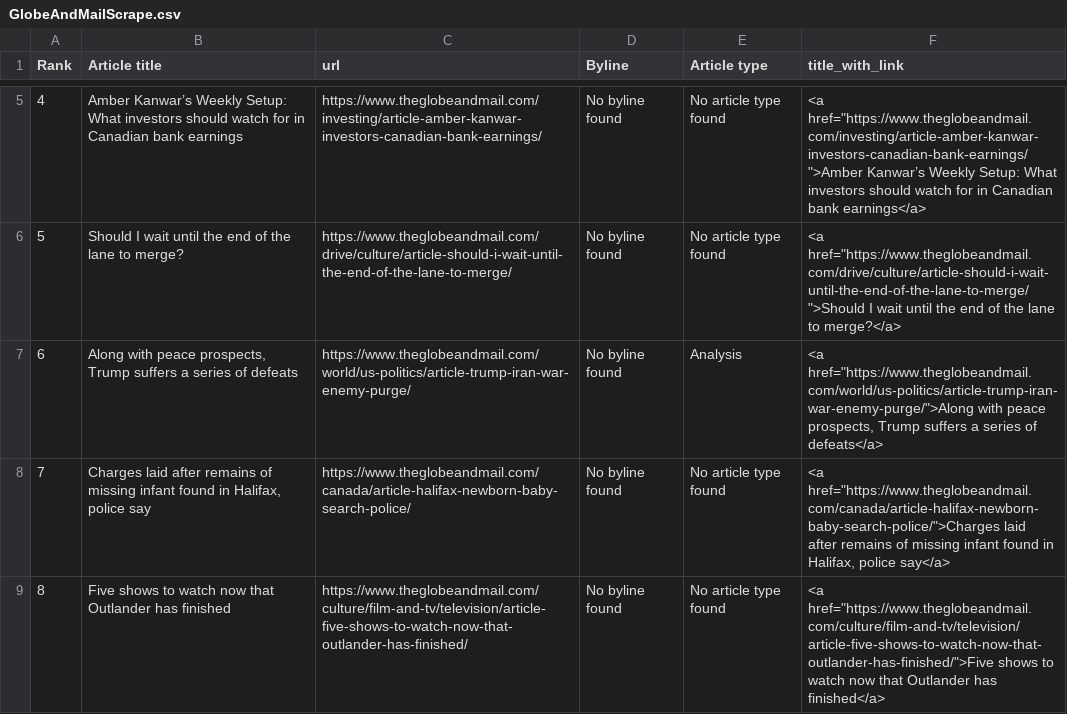
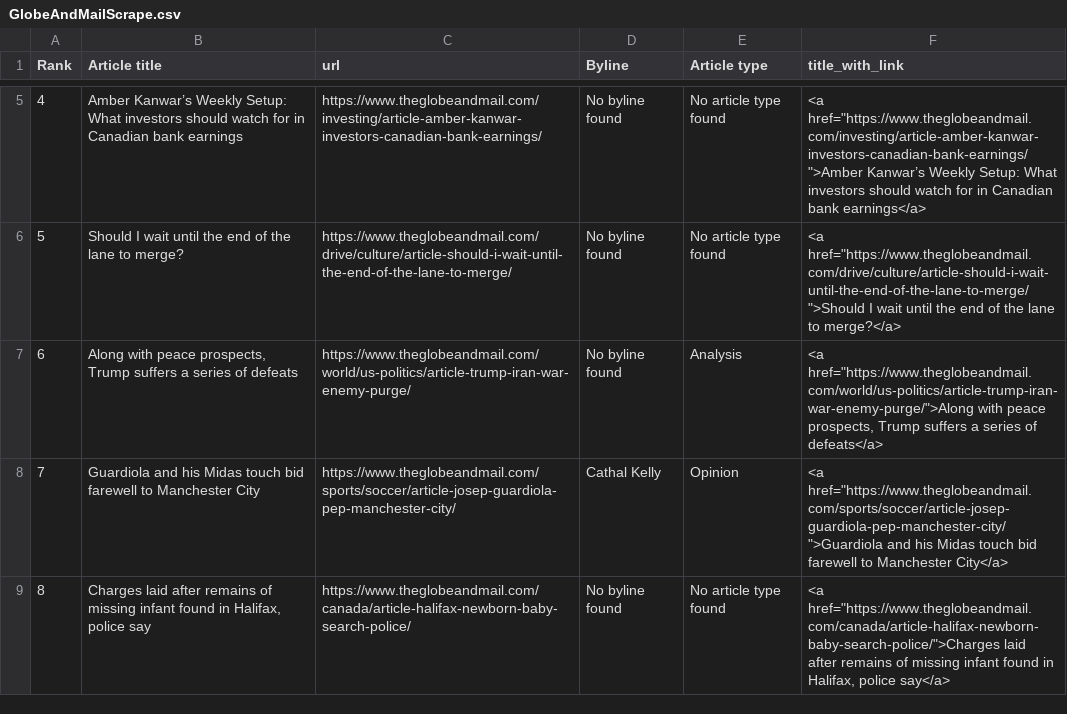
Before and after one commit to caoramckenna/canada-news-trending-stories, a CSV file: GlobeAndMailScrape.csv, drawn as a sheet; only a part is shown, gaps mark what is left out.

```diff
--- a/GlobeAndMailScrape.csv
+++ b/GlobeAndMailScrape.csv
@@ -7,3 +7,3 @@ Rank,Article title,url,Byline,Article type,title_with_link
 6,"Along with peace prospects, Trump suffers a series of defeats",https://www.theglobeandmail.com/world/us-politics/article-trump-iran-war-enemy-purge/,No byline found,Analysis,"<a href=""https://www.theglobeandmail.com/world/us-politics/article-trump-iran-war-enemy-purge/"">Along with peace prospects, Trump suffers a series of defeats</a>"
-7,"Charges laid after remains of missing infant found in Halifax, police say",https://www.theglobeandmail.com/canada/article-halifax-newborn-baby-search-police/,No byline found,No article type found,"<a href=""https://www.theglobeandmail.com/canada/article-halifax-newborn-baby-search-police/"">Charges laid after remains of missing infant found in Halifax, police say</a>"
-8,Five shows to watch now that Outlander has finished,https://www.theglobeandmail.com/culture/film-and-tv/television/article-five-shows-to-watch-now-that-outlander-has-finished/,No byline found,No article type found,"<a href=""https://www.theglobeandmail.com/culture/film-and-tv/television/article-five-shows-to-watch-now-that-outlander-has-finished/"">Five shows to watch now that Outlander has finished</a>"
+7,Guardiola and his Midas touch bid farewell to Manchester City,https://www.theglobeandmail.com/sports/soccer/article-josep-guardiola-pep-manchester-city/,Cathal Kelly,Opinion,"<a href=""https://www.theglobeandmail.com/sports/soccer/article-josep-guardiola-pep-manchester-city/"">Guardiola and his Midas touch bid farewell to Manchester City</a>"
+8,"Charges laid after remains of missing infant found in Halifax, police say",https://www.theglobeandmail.com/canada/article-halifax-newborn-baby-search-police/,No byline found,No article type found,"<a href=""https://www.theglobeandmail.com/canada/article-halifax-newborn-baby-search-police/"">Charges laid after remains of missing infant found in Halifax, police say</a>"
```
Also changed, not shown: CTVScrape.csv, 4 other files.
